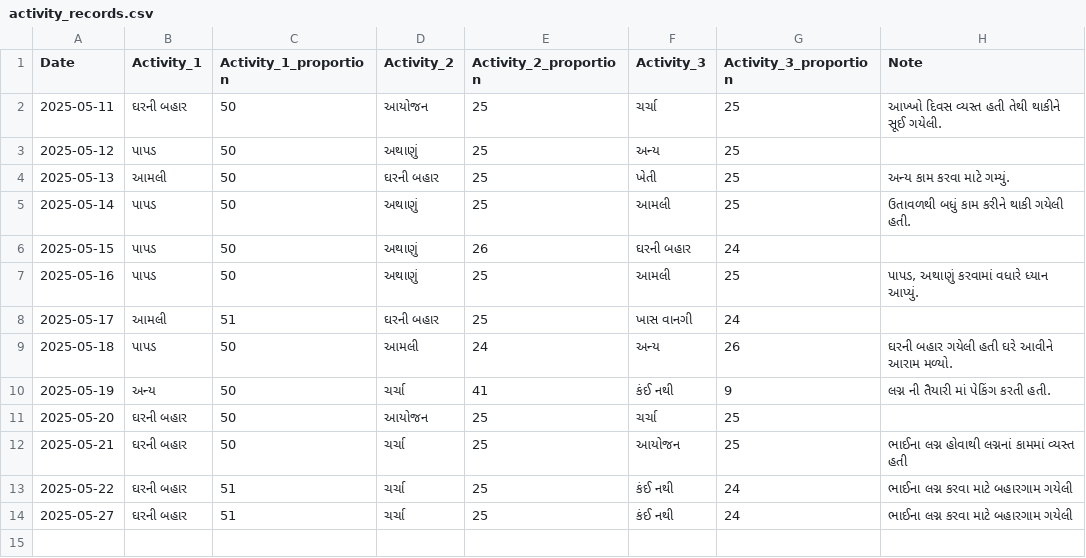
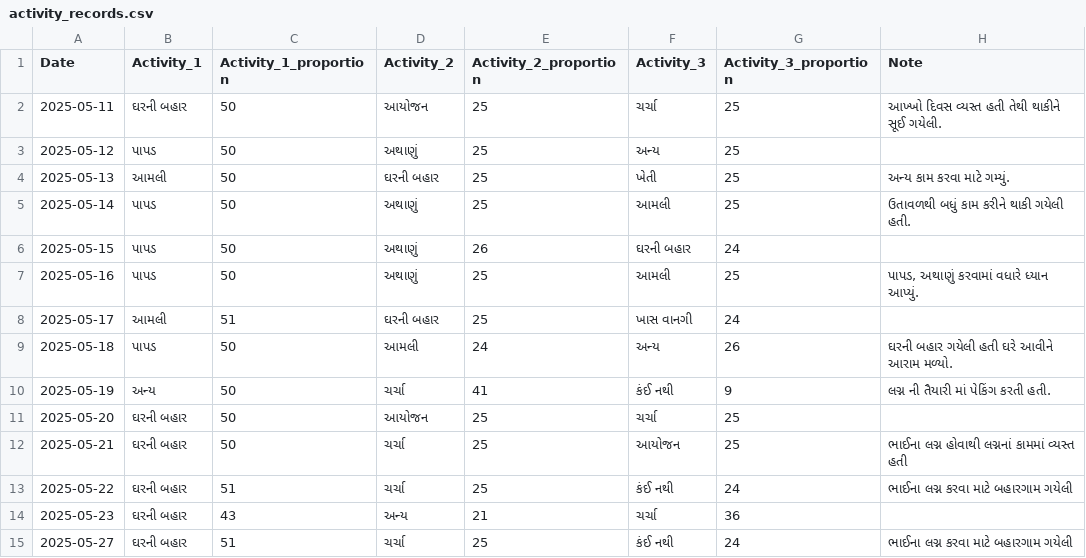
Before and after one commit to rupali-bari-1975/Nirakshan, a CSV file: activity_records.csv, drawn as a sheet; the diff names each change by its address in the sheet, - before the commit and + after, or states it on an @@ line.

Commit message:
Update activity_records.csv

```diff
--- a/activity_records.csv
+++ b/activity_records.csv
+row 14: 2025-05-23 | ઘરની બહાર | 43 | અન્ય | 21 | ચર્ચા | 36
```
